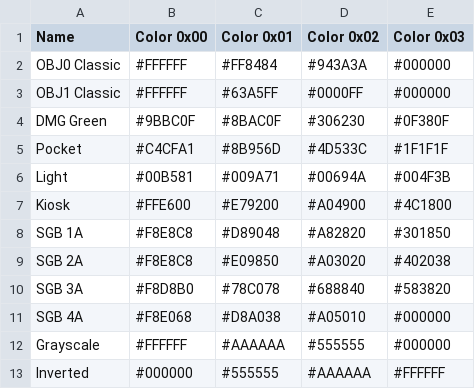
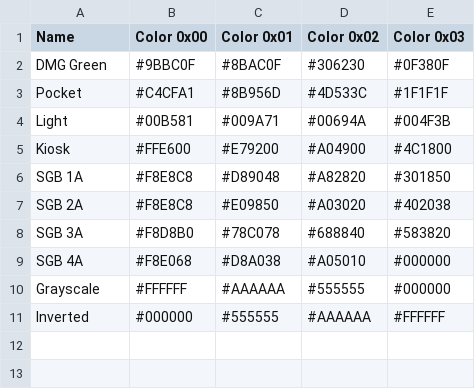
Before and after one commit to tjcouch1/game-boy-camera-picture-extractor, a CSV file: supporting-materials/color-tables/game-boy-color-fun-palettes.csv, drawn as a sheet; the diff names each change by its address in the sheet, - before the commit and + after, or states it on an @@ line.

Commit message:
More prompts, removed duplicate palettes

```diff
--- a/supporting-materials/color-tables/game-boy-color-fun-palettes.csv
+++ b/supporting-materials/color-tables/game-boy-color-fun-palettes.csv
-row 2: OBJ0 Classic | #FFFFFF | #FF8484 | #943A3A | #000000
-row 3: OBJ1 Classic | #FFFFFF | #63A5FF | #0000FF | #000000
```
Also changed, not shown: 2 other files.
